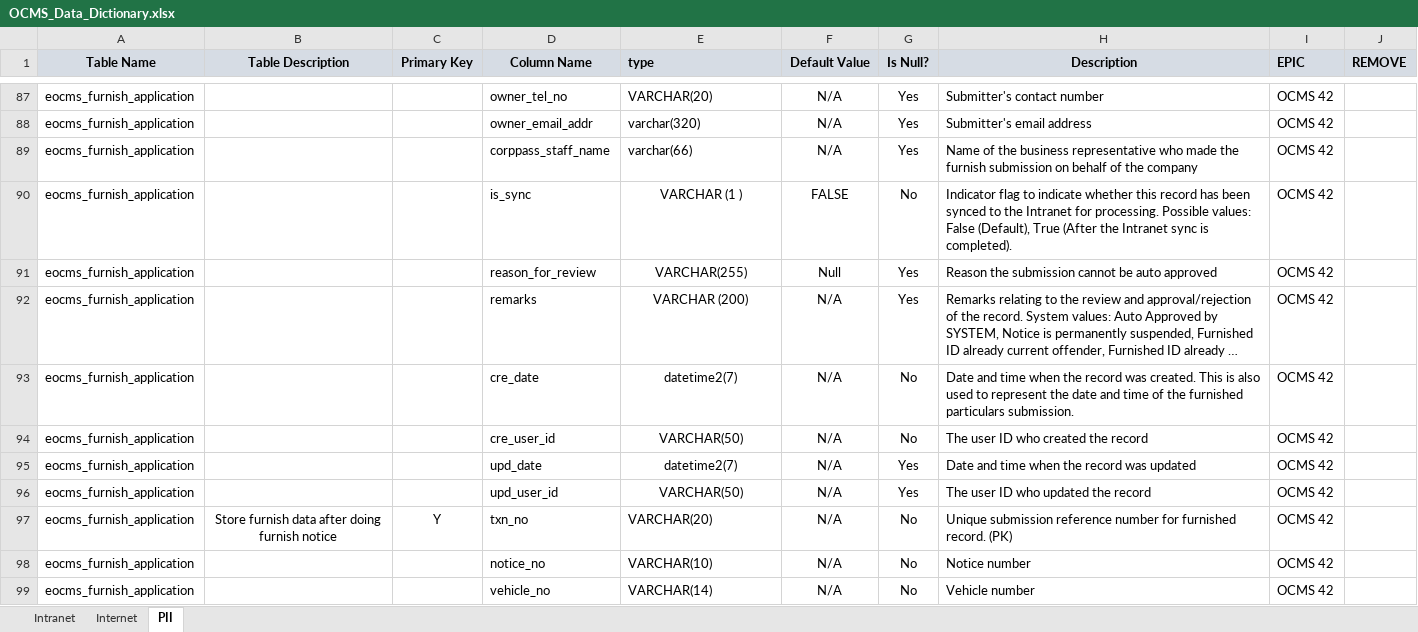
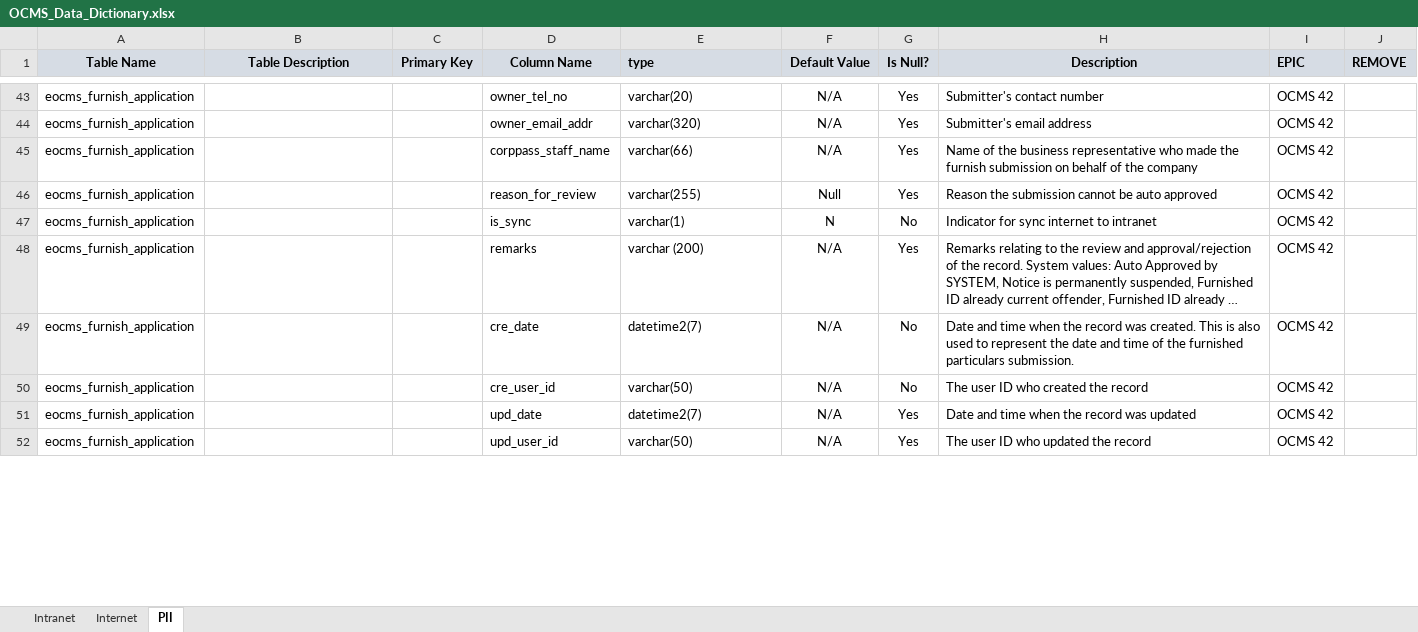
Before and after one commit to rafifmgg/techdoc, an Excel workbook: Data dictionary/OCMS_Data_Dictionary.xlsx, sheet PII, drawn as a sheet; only a part is shown, gaps mark what is left out; long unchanged cells end in …; values as stored, in another font and other column widths than the file's, no borders; removed rows and columns are numbered as before the commit, all else as after; the diff covers the shown part only; the diff names each change by its address in the sheet, - before the commit and + after, or states it on an @@ line.

```diff
--- a/Data dictionary/OCMS_Data_Dictionary.xlsx (sheet PII)
+++ b/Data dictionary/OCMS_Data_Dictionary.xlsx (sheet PII)
-E43 (type): VARCHAR(20)
+E43 (type): varchar(20)
-row 90: eocms_furnish_application |  |  | is_sync | VARCHAR (1 ) | FALSE | No | Indicator flag to indicate whether this record has been synced to the Intranet for processing. Possible values: False (Default), True (After the Intranet sync is completed). | OCMS 42
-E46 (type): VARCHAR(255)
+E46 (type): varchar(255)
-E46 alignment: center
+E46 alignment: left
@@ row 132 moved to row 47: eocms_furnish_application @@
-E48 (type): VARCHAR (200)
+E48 (type): varchar (200)
-E48:E52 alignment: center
+E48:E52 alignment: left
-E50 (type): VARCHAR(50)
+E50 (type): varchar(50)
-E52 (type): VARCHAR(50)
+E52 (type): varchar(50)
-row 97: eocms_furnish_application | Store furnish data after doing furnish notice | Y | txn_no | VARCHAR(20) | N/A | No | Unique submission reference number for furnished record. (PK) | OCMS 42
-row 98: eocms_furnish_application |  |  | notice_no | VARCHAR(10) | N/A | No | Notice number | OCMS 42
-row 99: eocms_furnish_application |  |  | vehicle_no | VARCHAR(14) | N/A | No | Vehicle number | OCMS 42
```
Also changed, not shown: 139 removed rows, 33 edited cells and cell formats elsewhere in this sheet, sheet Intranet, sheet Internet, 3 other files.
